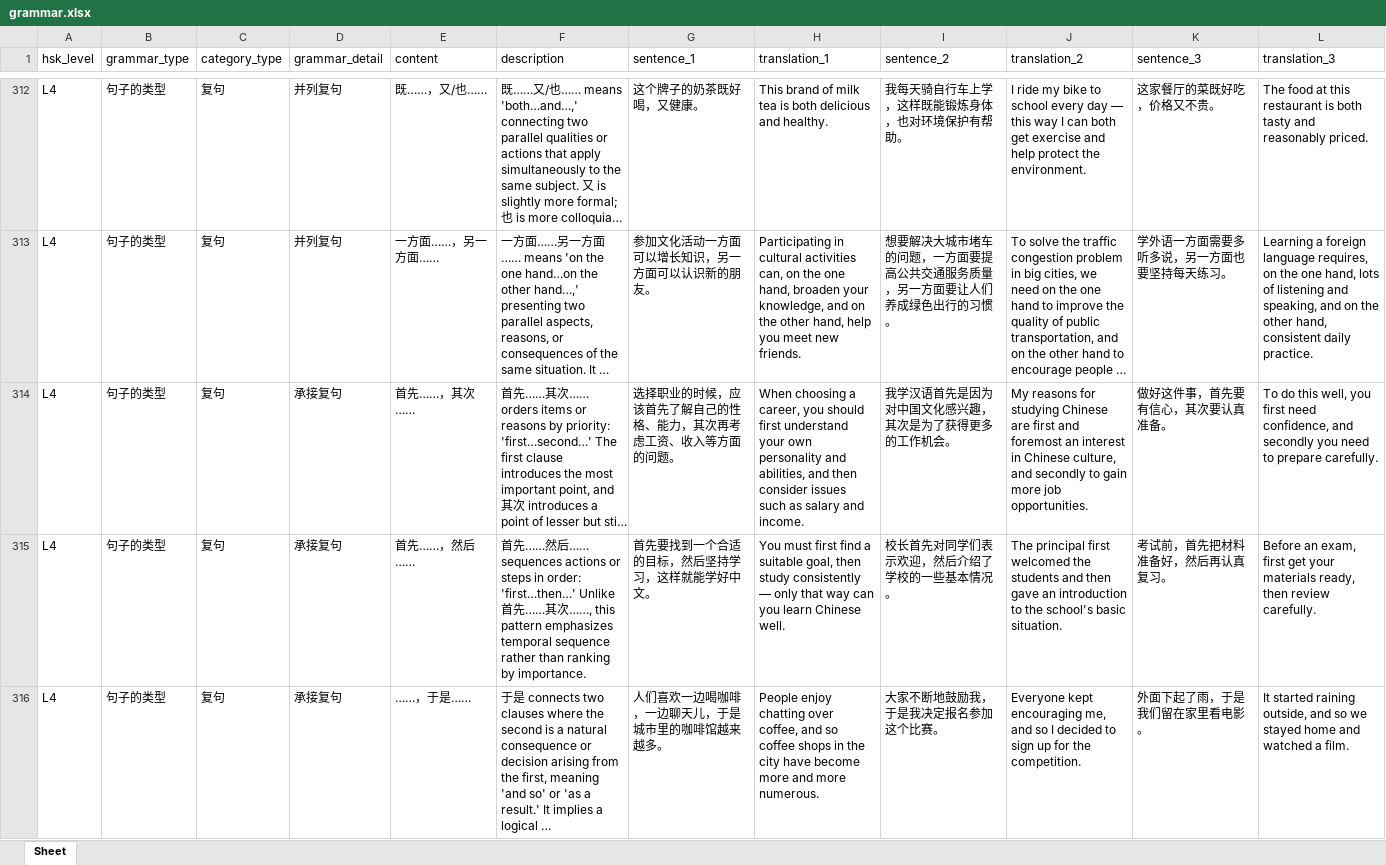
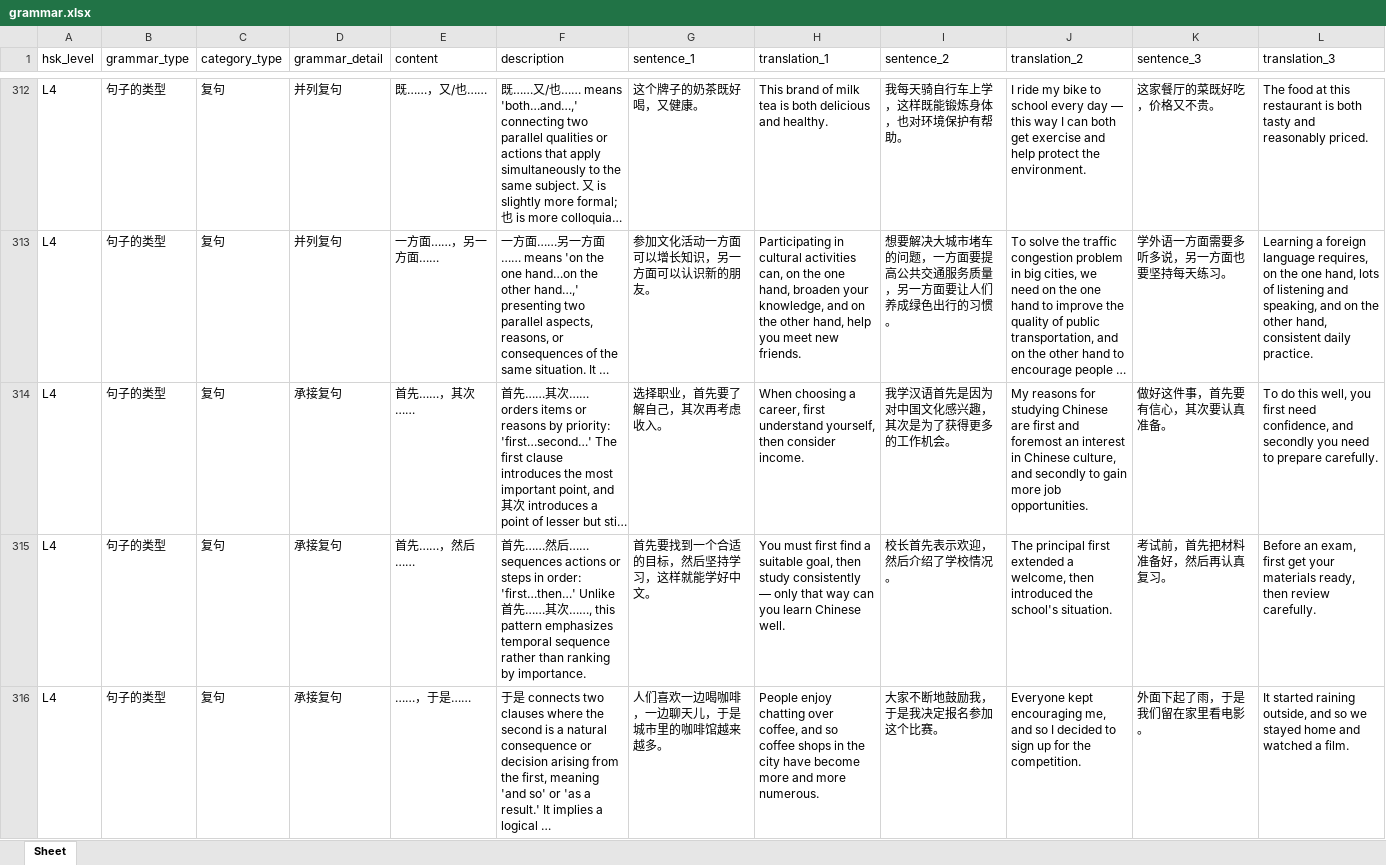
Before and after one commit to chelsea6502/mandarin-flashcards, an Excel workbook: data/grammar.xlsx, sheet Sheet, drawn as a sheet; only a part is shown, gaps mark what is left out; long unchanged cells end in …; values as stored, in another font and other column widths than the file's, no borders; the diff covers the shown part only; the diff names each change by its address in the sheet, - before the commit and + after, or states it on an @@ line.

```diff
--- a/data/grammar.xlsx (sheet Sheet)
+++ b/data/grammar.xlsx (sheet Sheet)
-G314 (sentence_1): 选择职业的时候，应该首先了解自己的性格、能力，其次再考虑工资、收入等方面的问题。
+G314 (sentence_1): 选择职业，首先要了解自己，其次再考虑收入。
-H314 (translation_1): …a career, you should first understand your own personality and abilities, and then consider issues such as salary and income.
+H314 (translation_1): …a career, first understand yourself, then consider income.
-I315 (sentence_2): 校长首先对同学们表示欢迎，然后介绍了学校的一些基本情况。
+I315 (sentence_2): 校长首先表示欢迎，然后介绍了学校情况。
-J315 (translation_2): …principal first welcomed the students and then gave an introduction to the school's basic situation.
+J315 (translation_2): …principal first extended a welcome, then introduced the school's situation.
```
Also changed, not shown: 55 edited cells elsewhere in this sheet.
